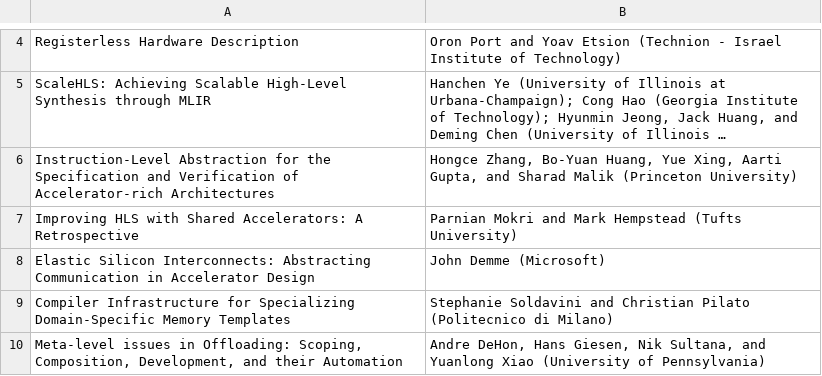
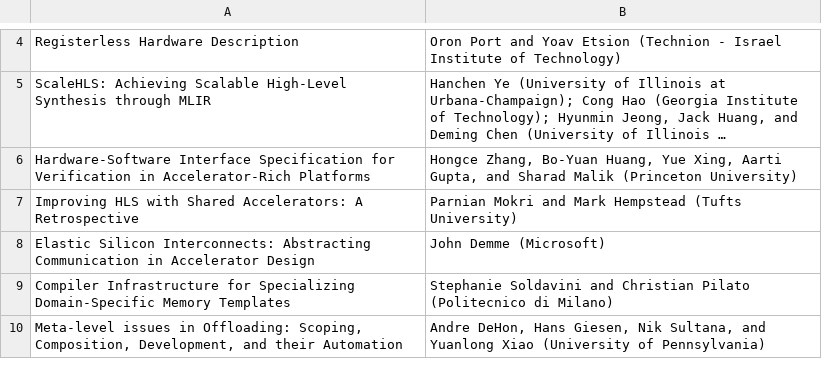
Before and after one commit to cucapra/latte21, a CSV file: web/content/accepted.csv, drawn as a sheet; only a part is shown, gaps mark what is left out; long unchanged cells end in …; the diff names each change by its address in the sheet, - before the commit and + after, or states it on an @@ line.

Commit message:
update keynote title

```diff
--- a/web/content/accepted.csv
+++ b/web/content/accepted.csv
-A6: Instruction-Level Abstraction for the Specification and Verification of Accelerator-rich Architectures
+A6: Hardware-Software Interface Specification for Verification in Accelerator-Rich Platforms
```
